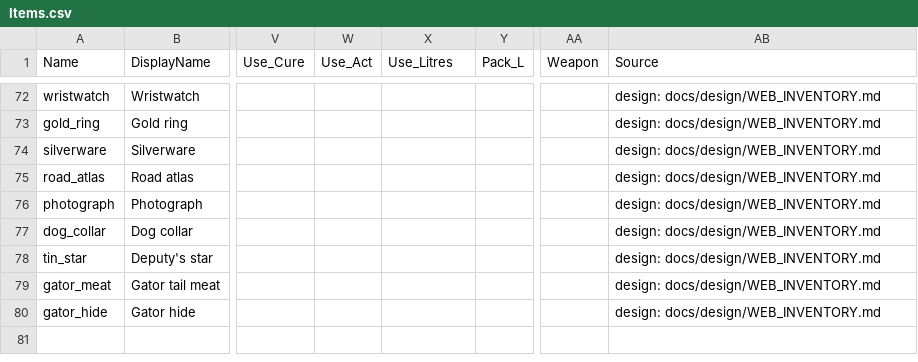
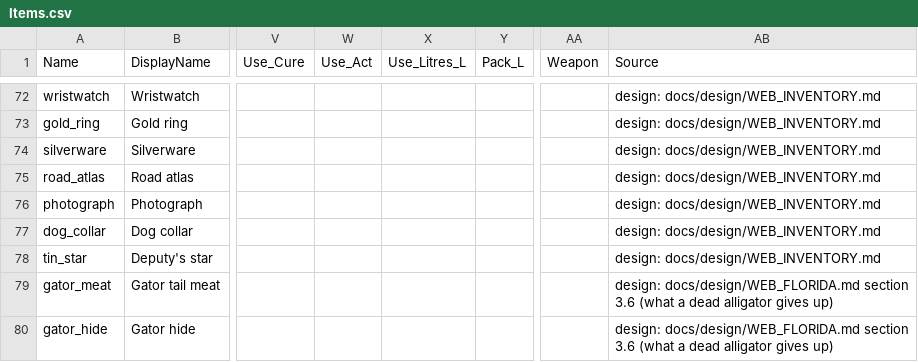
Before and after one commit to taskmasterpeace/DriveNShoot, a CSV file: web/src/data/tables/items/Items.csv, drawn as a sheet; only a part is shown, gaps mark what is left out; the diff names each change by its address in the sheet, - before the commit and + after, or states it on an @@ line.

Commit message:
fix(tables): items review - gator rows cite their doc, Use_Litres in litres, comments back in place

```diff
--- a/web/src/data/tables/items/Items.csv
+++ b/web/src/data/tables/items/Items.csv
-X1: Use_Litres
+X1: Use_Litres_L
-AB79:AB80 (Source): design: docs/design/WEB_INVENTORY.md
+AB79:AB80 (Source): design: docs/design/WEB_FLORIDA.md section 3.6 (what a dead alligator gives up)
```
Also changed, not shown: 3 other files.
